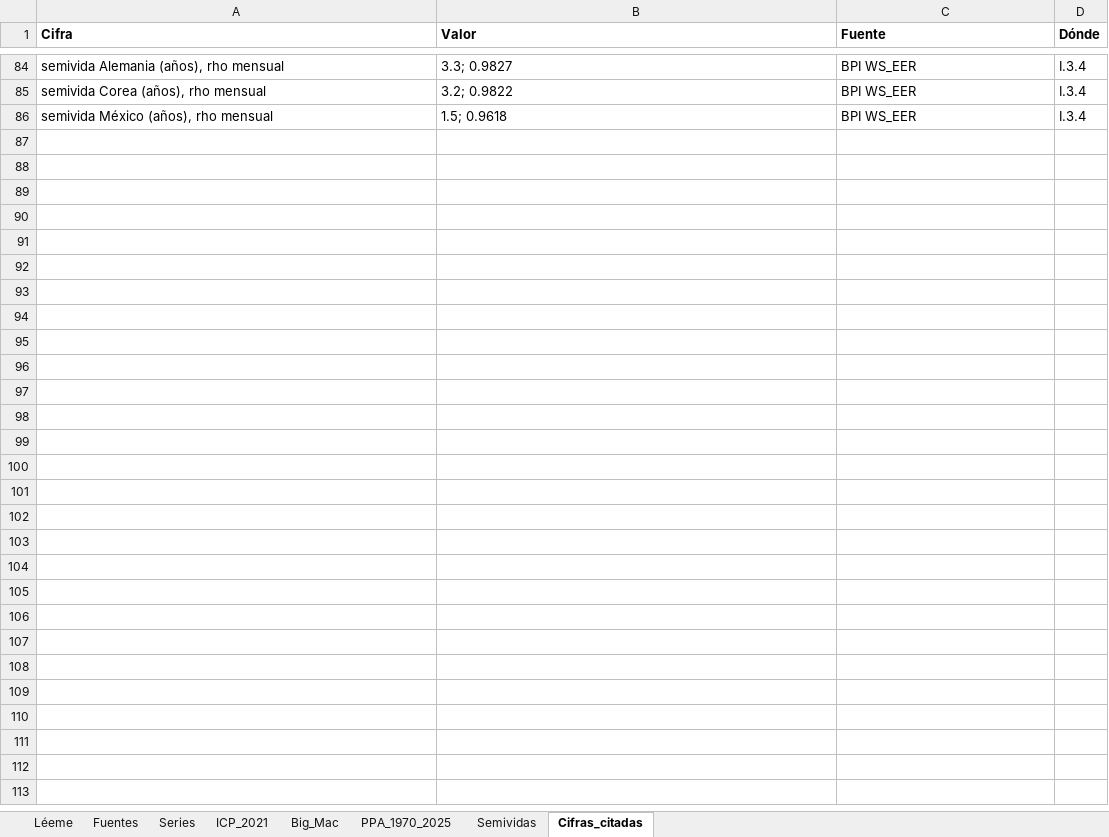
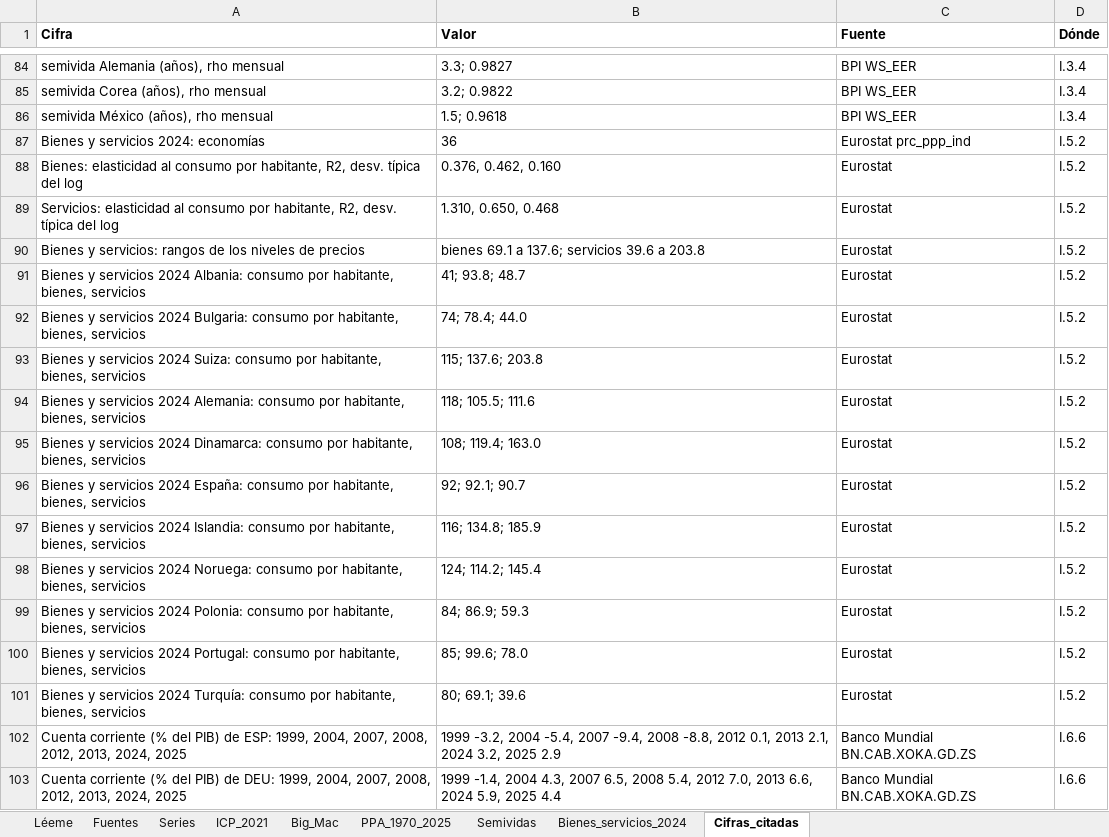
Before and after one commit to OposicionTCEE/temario, an Excel workbook: Ejercicio-3/Parte-B/3.B.14/Code/datos_3B14.xlsx, sheet Cifras_citadas, drawn as a sheet; only a part is shown, gaps mark what is left out; values as stored, in another font and other column widths than the file's, no borders; the diff names each change by its address in the sheet, - before the commit and + after, or states it on an @@ line.

```diff
--- a/Ejercicio-3/Parte-B/3.B.14/Code/datos_3B14.xlsx (sheet Cifras_citadas)
+++ b/Ejercicio-3/Parte-B/3.B.14/Code/datos_3B14.xlsx (sheet Cifras_citadas)
+sheet tab: Bienes_servicios_2024
+row 87: Bienes y servicios 2024: economías | 36 | Eurostat prc_ppp_ind | I.5.2
+row 88: Bienes: elasticidad al consumo por habitante, R2, desv. típica del log | 0.376, 0.462, 0.160 | Eurostat | I.5.2
+row 89: Servicios: elasticidad al consumo por habitante, R2, desv. típica del log | 1.310, 0.650, 0.468 | Eurostat | I.5.2
+row 90: Bienes y servicios: rangos de los niveles de precios | bienes 69.1 a 137.6; servicios 39.6 a 203.8 | Eurostat | I.5.2
+row 91: Bienes y servicios 2024 Albania: consumo por habitante, bienes, servicios | 41; 93.8; 48.7 | Eurostat | I.5.2
+row 92: Bienes y servicios 2024 Bulgaria: consumo por habitante, bienes, servicios | 74; 78.4; 44.0 | Eurostat | I.5.2
+row 93: Bienes y servicios 2024 Suiza: consumo por habitante, bienes, servicios | 115; 137.6; 203.8 | Eurostat | I.5.2
+row 94: Bienes y servicios 2024 Alemania: consumo por habitante, bienes, servicios | 118; 105.5; 111.6 | Eurostat | I.5.2
+row 95: Bienes y servicios 2024 Dinamarca: consumo por habitante, bienes, servicios | 108; 119.4; 163.0 | Eurostat | I.5.2
+row 96: Bienes y servicios 2024 España: consumo por habitante, bienes, servicios | 92; 92.1; 90.7 | Eurostat | I.5.2
+row 97: Bienes y servicios 2024 Islandia: consumo por habitante, bienes, servicios | 116; 134.8; 185.9 | Eurostat | I.5.2
+row 98: Bienes y servicios 2024 Noruega: consumo por habitante, bienes, servicios | 124; 114.2; 145.4 | Eurostat | I.5.2
+row 99: Bienes y servicios 2024 Polonia: consumo por habitante, bienes, servicios | 84; 86.9; 59.3 | Eurostat | I.5.2
+row 100: Bienes y servicios 2024 Portugal: consumo por habitante, bienes, servicios | 85; 99.6; 78.0 | Eurostat | I.5.2
+row 101: Bienes y servicios 2024 Turquía: consumo por habitante, bienes, servicios | 80; 69.1; 39.6 | Eurostat | I.5.2
+row 102: Cuenta corriente (% del PIB) de ESP: 1999, 2004, 2007, 2008, 2012, 2013, 2024, 2025 | 1999 -3.2, 2004 -5.4, 2007 -9.4, 2008 -8.8, 2012 0.1, 2013 2.1, 2024 3.2, 2025 2.9 | Banco Mundial BN.CAB.XOKA.GD.ZS | I.6.6
+row 103: Cuenta corriente (% del PIB) de DEU: 1999, 2004, 2007, 2008, 2012, 2013, 2024, 2025 | 1999 -1.4, 2004 4.3, 2007 6.5, 2008 5.4, 2012 7.0, 2013 6.6, 2024 5.9, 2025 4.4 | Banco Mundial BN.CAB.XOKA.GD.ZS | I.6.6
```
Also changed, not shown: sheet Series, sheet Fuentes, 1 other file.
